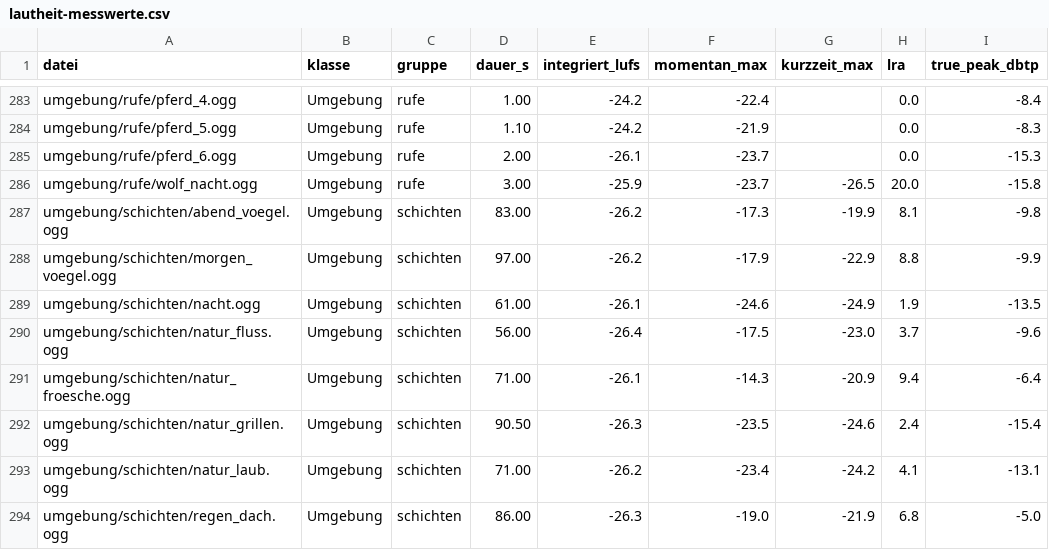
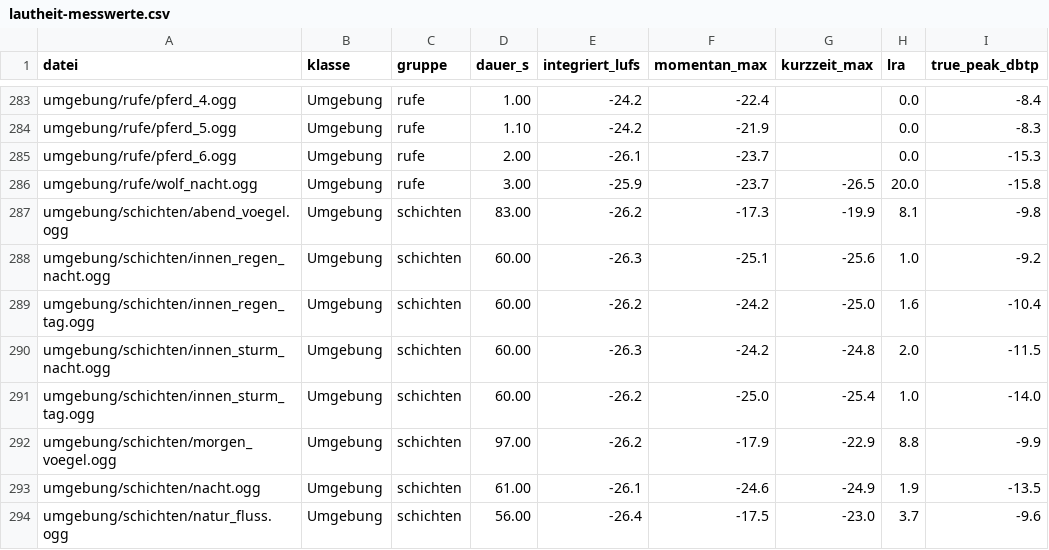
Before and after one commit to B411Y/reichsgilde, a CSV file: docs/assets/lautheit-messwerte.csv, drawn as a sheet; only a part is shown, gaps mark what is left out; the shorter side is filled out with more unchanged rows; the diff names each change by its address in the sheet, - before the commit and + after, or states it on an @@ line.

```diff
--- a/docs/assets/lautheit-messwerte.csv
+++ b/docs/assets/lautheit-messwerte.csv
+row 288: umgebung/schichten/innen_regen_nacht.ogg | Umgebung | schichten | 60.00 | -26.3 | -25.1 | -25.6 | 1.0 | -9.2
+row 289: umgebung/schichten/innen_regen_tag.ogg | Umgebung | schichten | 60.00 | -26.2 | -24.2 | -25.0 | 1.6 | -10.4
+row 290: umgebung/schichten/innen_sturm_nacht.ogg | Umgebung | schichten | 60.00 | -26.3 | -24.2 | -24.8 | 2.0 | -11.5
+row 291: umgebung/schichten/innen_sturm_tag.ogg | Umgebung | schichten | 60.00 | -26.2 | -25.0 | -25.4 | 1.0 | -14.0
```
Also changed, not shown: docs/assets/protokoll.csv, 16 other files.
